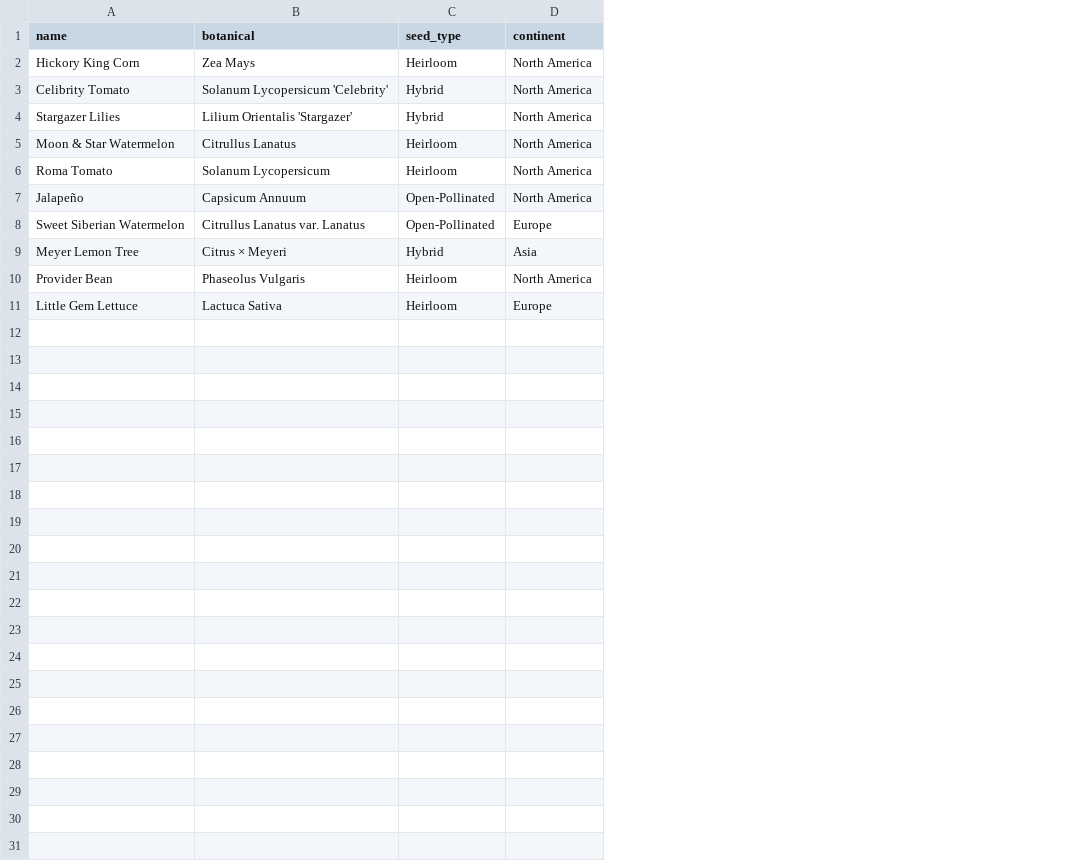
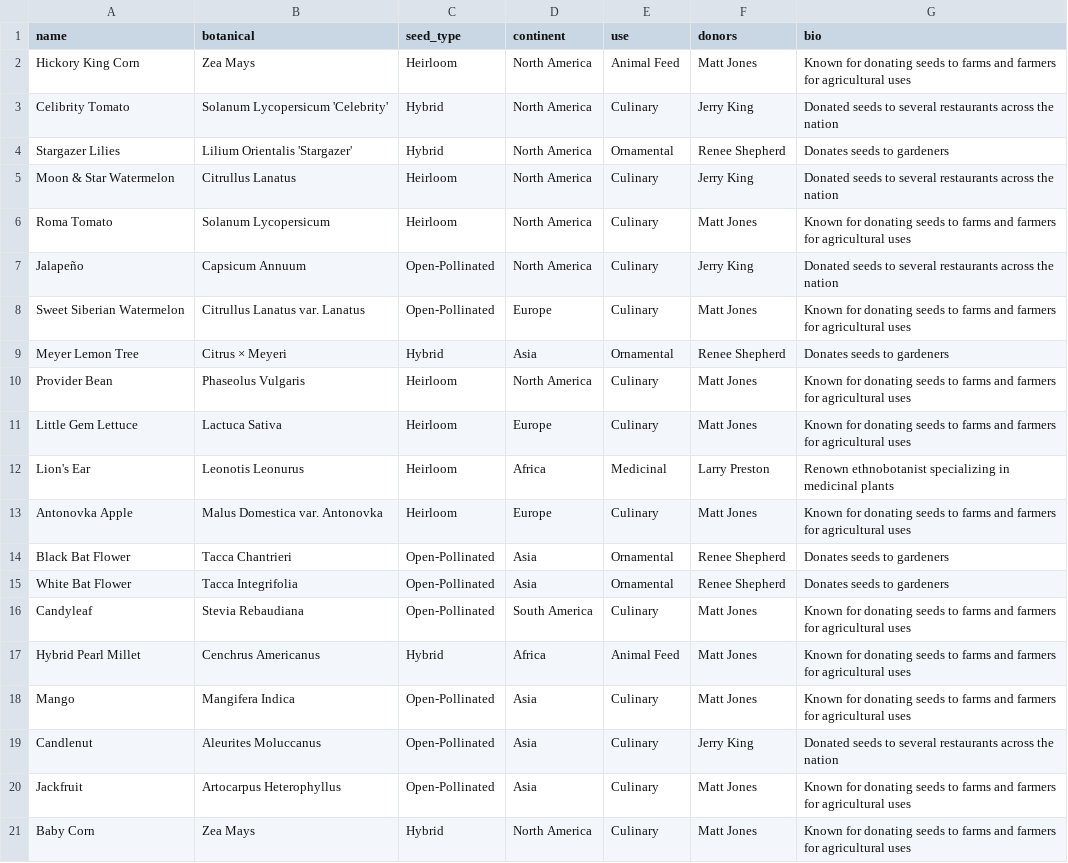
Before and after one commit to CG-0/capstone, a CSV file: capstone/data.csv, drawn as a sheet; the diff names each change by its address in the sheet, - before the commit and + after, or states it on an @@ line.

Commit message:
"Capstone Project: Admin Configuration and Model Relationships"

```diff
--- a/capstone/data.csv
+++ b/capstone/data.csv
+column E (use), rows 2-11: Animal Feed | Culinary | Ornamental | Culinary | Culinary | Culinary | Culinary | Ornamental | Culinary | Culinary
+column F (donors), rows 2-11: Matt Jones | Jerry King | Renee Shepherd | Jerry King | Matt Jones | Jerry King | Matt Jones | Renee Shepherd | Matt Jones | Matt Jones
+column G (bio), rows 2-11: Known for donating seeds to farms and farmers for agricultural uses | Donated seeds to several restaurants across the nation | Donates seeds to gardeners | Donated seeds to several restaurants across the nation | Known for donating seeds to farms and farmers for agricultural uses | Donated seeds to several restaurants across the nation | Known for donating seeds to farms and farmers for agricultural uses | Donates seeds to gardeners | Known for donating seeds to farms and farmers for agricultural uses | Known for donating seeds to farms and farmers for agricultural uses
+row 12: Lion's Ear | Leonotis Leonurus | Heirloom | Africa | Medicinal | Larry Preston | Renown ethnobotanist specializing in medicinal plants
+row 13: Antonovka Apple | Malus Domestica var. Antonovka | Heirloom | Europe | Culinary | Matt Jones | Known for donating seeds to farms and farmers for agricultural uses
+row 14: Black Bat Flower | Tacca Chantrieri | Open-Pollinated | Asia | Ornamental | Renee Shepherd | Donates seeds to gardeners
+row 15: White Bat Flower | Tacca Integrifolia | Open-Pollinated | Asia | Ornamental | Renee Shepherd | Donates seeds to gardeners
+row 16: Candyleaf | Stevia Rebaudiana | Open-Pollinated | South America | Culinary | Matt Jones | Known for donating seeds to farms and farmers for agricultural uses
+row 17: Hybrid Pearl Millet | Cenchrus Americanus | Hybrid | Africa | Animal Feed | Matt Jones | Known for donating seeds to farms and farmers for agricultural uses
+row 18: Mango | Mangifera Indica | Open-Pollinated | Asia | Culinary | Matt Jones | Known for donating seeds to farms and farmers for agricultural uses
+row 19: Candlenut | Aleurites Moluccanus | Open-Pollinated | Asia | Culinary | Jerry King | Donated seeds to several restaurants across the nation
+row 20: Jackfruit | Artocarpus Heterophyllus | Open-Pollinated | Asia | Culinary | Matt Jones | Known for donating seeds to farms and farmers for agricultural uses
+row 21: Baby Corn | Zea Mays | Hybrid | North America | Culinary | Matt Jones | Known for donating seeds to farms and farmers for agricultural uses
```
Also changed, not shown: 4 other files.
